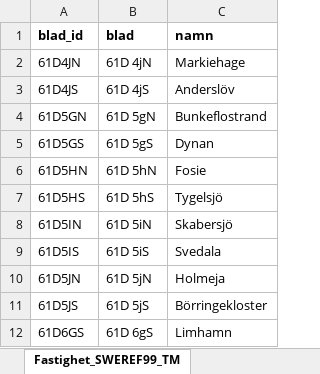
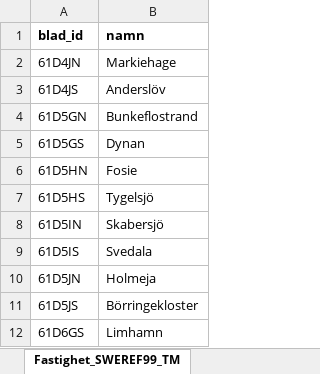
Before and after one commit to peterhellstrom/eagles, an Excel workbook: inst/extdata/index_grids_RT90_names.xlsx, sheet Fastighet_SWEREF99_TM, drawn as a sheet; only a part is shown; values as stored, in another font and other column widths than the file's, no borders; table styles not drawn; the diff names each change by its address in the sheet, - before the commit and + after, or states it on an @@ line.

Commit message:
revision of index_grids_names

```diff
--- a/inst/extdata/index_grids_RT90_names.xlsx (sheet Fastighet_SWEREF99_TM)
+++ b/inst/extdata/index_grids_RT90_names.xlsx (sheet Fastighet_SWEREF99_TM)
-column B (blad), rows 2-12: 61D 4jN | 61D 4jS | 61D 5gN | 61D 5gS | 61D 5hN | 61D 5hS | 61D 5iN | 61D 5iS | 61D 5jN | 61D 5jS | 61D 6gS
```
Also changed, not shown: 3 other files.
